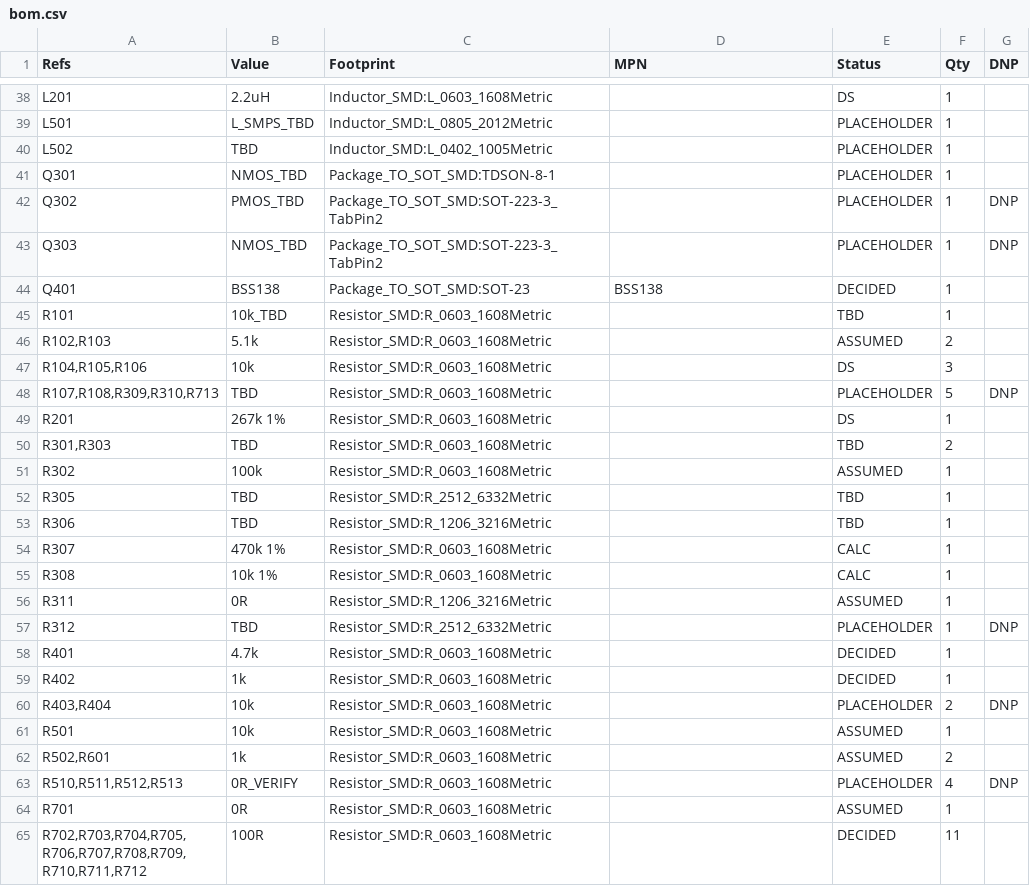
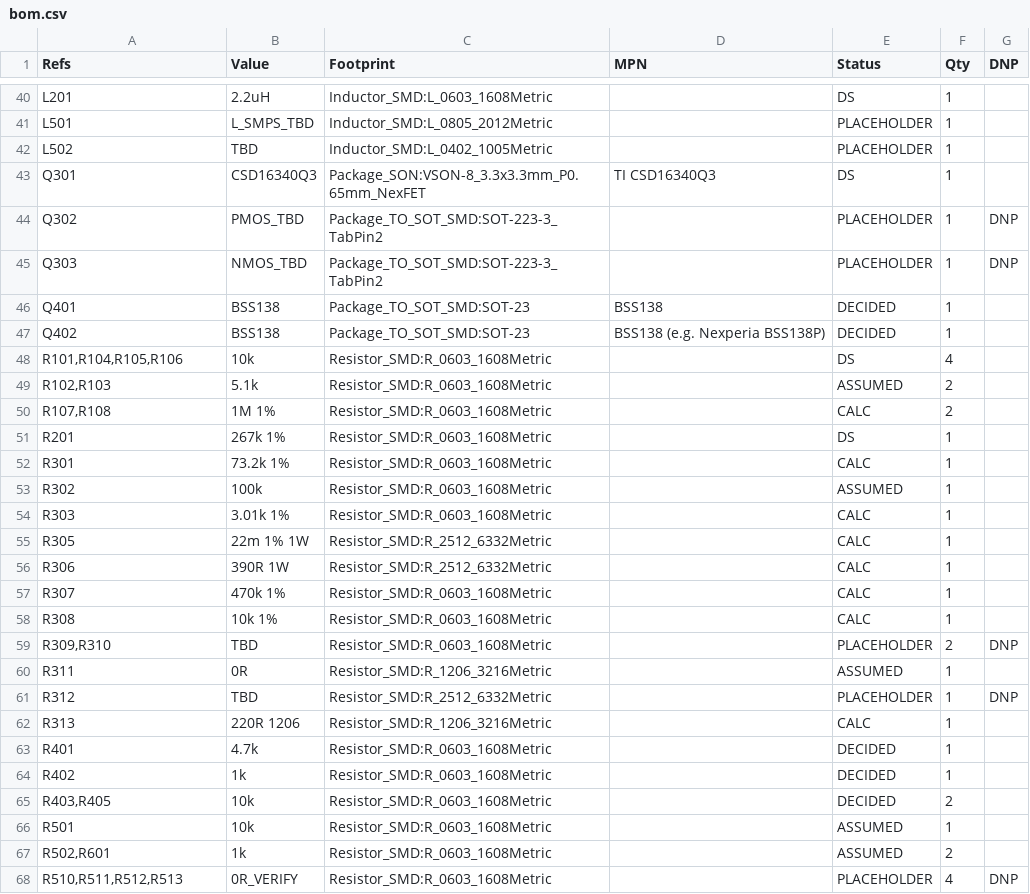
Before and after one commit to BigBiglinn/INSULIN_PUMP, a CSV file: docs/bom.csv, drawn as a sheet; only a part is shown, gaps mark what is left out; the shorter side is filled out with more unchanged rows; the diff covers the shown part only.

```diff
--- a/docs/bom.csv
+++ b/docs/bom.csv
@@ -40,3 +42,3 @@
 "L502","TBD","Inductor_SMD:L_0402_1005Metric","","PLACEHOLDER","1",""
-"Q301","NMOS_TBD","Package_TO_SOT_SMD:TDSON-8-1","","PLACEHOLDER","1",""
+"Q301","CSD16340Q3","Package_SON:VSON-8_3.3x3.3mm_P0.65mm_NexFET","TI CSD16340Q3","DS","1",""
 "Q302","PMOS_TBD","Package_TO_SOT_SMD:SOT-223-3_TabPin2","","PLACEHOLDER","1","DNP"
@@ -44,18 +46,21 @@
 "Q401","BSS138","Package_TO_SOT_SMD:SOT-23","BSS138","DECIDED","1",""
-"R101","10k_TBD","Resistor_SMD:R_0603_1608Metric","","TBD","1",""
+"Q402","BSS138","Package_TO_SOT_SMD:SOT-23","BSS138 (e.g. Nexperia BSS138P)","DECIDED","1",""
+"R101,R104,R105,R106","10k","Resistor_SMD:R_0603_1608Metric","","DS","4",""
 "R102,R103","5.1k","Resistor_SMD:R_0603_1608Metric","","ASSUMED","2",""
-"R104,R105,R106","10k","Resistor_SMD:R_0603_1608Metric","","DS","3",""
-"R107,R108,R309,R310,R713","TBD","Resistor_SMD:R_0603_1608Metric","","PLACEHOLDER","5","DNP"
+"R107,R108","1M 1%","Resistor_SMD:R_0603_1608Metric","","CALC","2",""
 "R201","267k 1%","Resistor_SMD:R_0603_1608Metric","","DS","1",""
-"R301,R303","TBD","Resistor_SMD:R_0603_1608Metric","","TBD","2",""
+"R301","73.2k 1%","Resistor_SMD:R_0603_1608Metric","","CALC","1",""
 "R302","100k","Resistor_SMD:R_0603_1608Metric","","ASSUMED","1",""
-"R305","TBD","Resistor_SMD:R_2512_6332Metric","","TBD","1",""
-"R306","TBD","Resistor_SMD:R_1206_3216Metric","","TBD","1",""
+"R303","3.01k 1%","Resistor_SMD:R_0603_1608Metric","","CALC","1",""
+"R305","22m 1% 1W","Resistor_SMD:R_2512_6332Metric","","CALC","1",""
+"R306","390R 1W","Resistor_SMD:R_2512_6332Metric","","CALC","1",""
 "R307","470k 1%","Resistor_SMD:R_0603_1608Metric","","CALC","1",""
 "R308","10k 1%","Resistor_SMD:R_0603_1608Metric","","CALC","1",""
+"R309,R310","TBD","Resistor_SMD:R_0603_1608Metric","","PLACEHOLDER","2","DNP"
 "R311","0R","Resistor_SMD:R_1206_3216Metric","","ASSUMED","1",""
 "R312","TBD","Resistor_SMD:R_2512_6332Metric","","PLACEHOLDER","1","DNP"
+"R313","220R 1206","Resistor_SMD:R_1206_3216Metric","","CALC","1",""
 "R401","4.7k","Resistor_SMD:R_0603_1608Metric","","DECIDED","1",""
 "R402","1k","Resistor_SMD:R_0603_1608Metric","","DECIDED","1",""
-"R403,R404","10k","Resistor_SMD:R_0603_1608Metric","","PLACEHOLDER","2","DNP"
+"R403,R405","10k","Resistor_SMD:R_0603_1608Metric","","DECIDED","2",""
 "R501","10k","Resistor_SMD:R_0603_1608Metric","","ASSUMED","1",""
```
Also changed, not shown: 3 added rows, 1 removed row and 21 edited cells elsewhere in this file, docs/bom_detailed.csv, 1 other file.
